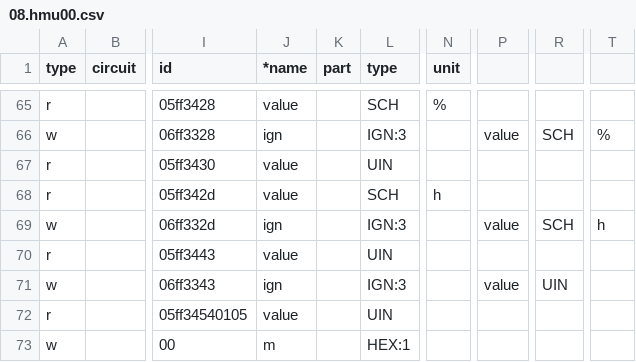
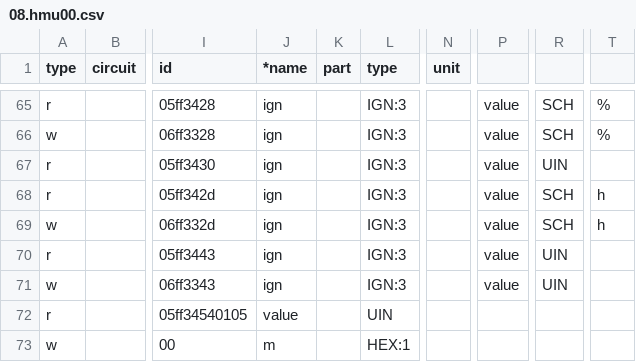
Before and after one commit to edudele/ebusd-configuration, a CSV file: outcsv/@ebusd/ebus-typespec/vaillant/08.hmu00.csv, drawn as a sheet; only a part is shown, gaps mark what is left out; the diff covers the shown part only; the diff names each change by its address in the sheet, - before the commit and + after, or states it on an @@ line.

```diff
--- a/outcsv/@ebusd/ebus-typespec/vaillant/08.hmu00.csv
+++ b/outcsv/@ebusd/ebus-typespec/vaillant/08.hmu00.csv
-J65 (*name): value
+J65 (*name): ign
-L65 (type): SCH
+L65 (type): IGN:3
-N65 (unit): %
+N65 (unit): (empty)
-P65: (empty)
+P65: value
-R65: (empty)
+R65: SCH
-T65: (empty)
+T65: %
-J67:J68 (*name): value
+J67:J68 (*name): ign
-L67 (type): UIN
+L67 (type): IGN:3
-P67:P68: (empty)
+P67:P68: value
-R67: (empty)
+R67: UIN
-L68 (type): SCH
+L68 (type): IGN:3
-N68 (unit): h
+N68 (unit): (empty)
-R68: (empty)
+R68: SCH
-T68: (empty)
+T68: h
-J70 (*name): value
+J70 (*name): ign
-L70 (type): UIN
+L70 (type): IGN:3
-P70: (empty)
+P70: value
-R70: (empty)
+R70: UIN
```
Also changed, not shown: 98 edited cells elsewhere in this file, 2 other files.
